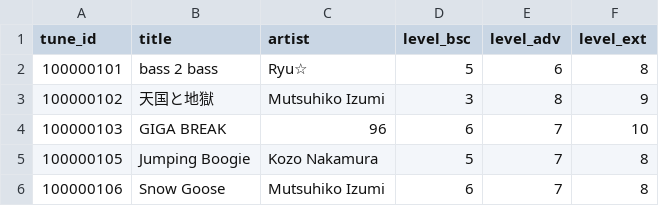
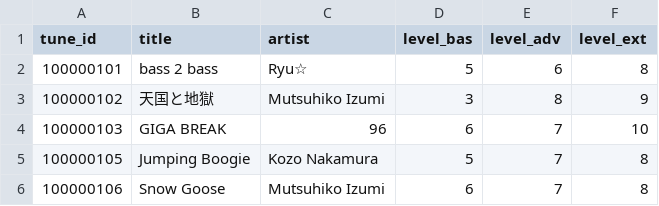
Before and after one commit to atty303/juvisual, a CSV file: app/data/tunes_master.csv, drawn as a sheet; only a part is shown.

Commit message:
Fix a typo on the level name identifier. ("bsc" to "bas")

```diff
--- a/app/data/tunes_master.csv
+++ b/app/data/tunes_master.csv
@@ -1,2 +1,2 @@
-tune_id,title,artist,level_bsc,level_adv,level_ext
+tune_id,title,artist,level_bas,level_adv,level_ext
 100000101,bass 2 bass,Ryu☆,5,6,8
```
Also changed, not shown: 3 other files.
